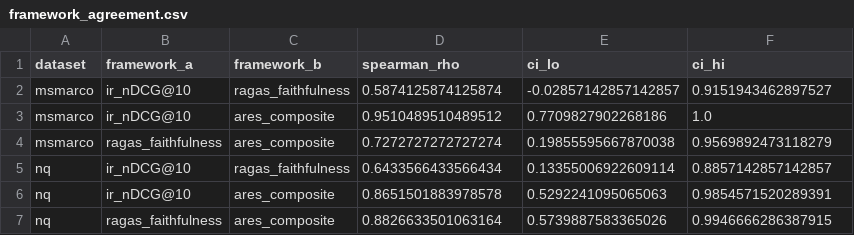
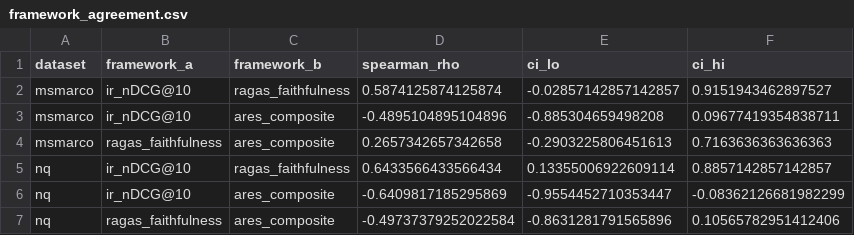
Before and after one commit to DineshDeepanshu2002/Rag-Eval-thesis, a CSV file: results/framework_agreement.csv, drawn as a sheet.

```diff
--- a/results/framework_agreement.csv
+++ b/results/framework_agreement.csv
@@ -2,6 +2,6 @@ dataset,framework_a,framework_b,spearman_rho,ci_lo,ci_hi
 msmarco,ir_nDCG@10,ragas_faithfulness,0.5874125874125874,-0.02857142857142857,0.9151943462897527
-msmarco,ir_nDCG@10,ares_composite,0.9510489510489512,0.7709827902268186,1.0
-msmarco,ragas_faithfulness,ares_composite,0.7272727272727274,0.19855595667870038,0.9569892473118279
+msmarco,ir_nDCG@10,ares_composite,-0.4895104895104896,-0.885304659498208,0.09677419354838711
+msmarco,ragas_faithfulness,ares_composite,0.2657342657342658,-0.2903225806451613,0.7163636363636363
 nq,ir_nDCG@10,ragas_faithfulness,0.6433566433566434,0.13355006922609114,0.8857142857142857
-nq,ir_nDCG@10,ares_composite,0.8651501883978578,0.5292241095065063,0.9854571520289391
-nq,ragas_faithfulness,ares_composite,0.8826633501063164,0.5739887583365026,0.9946666286387915
+nq,ir_nDCG@10,ares_composite,-0.6409817185295869,-0.9554452710353447,-0.08362126681982299
+nq,ragas_faithfulness,ares_composite,-0.49737379252022584,-0.8631281791565896,0.10565782951412406
```
Also changed, not shown: results/agreement_pattern_shift.csv, results/cross_dataset_stability.csv, 5 other files.
